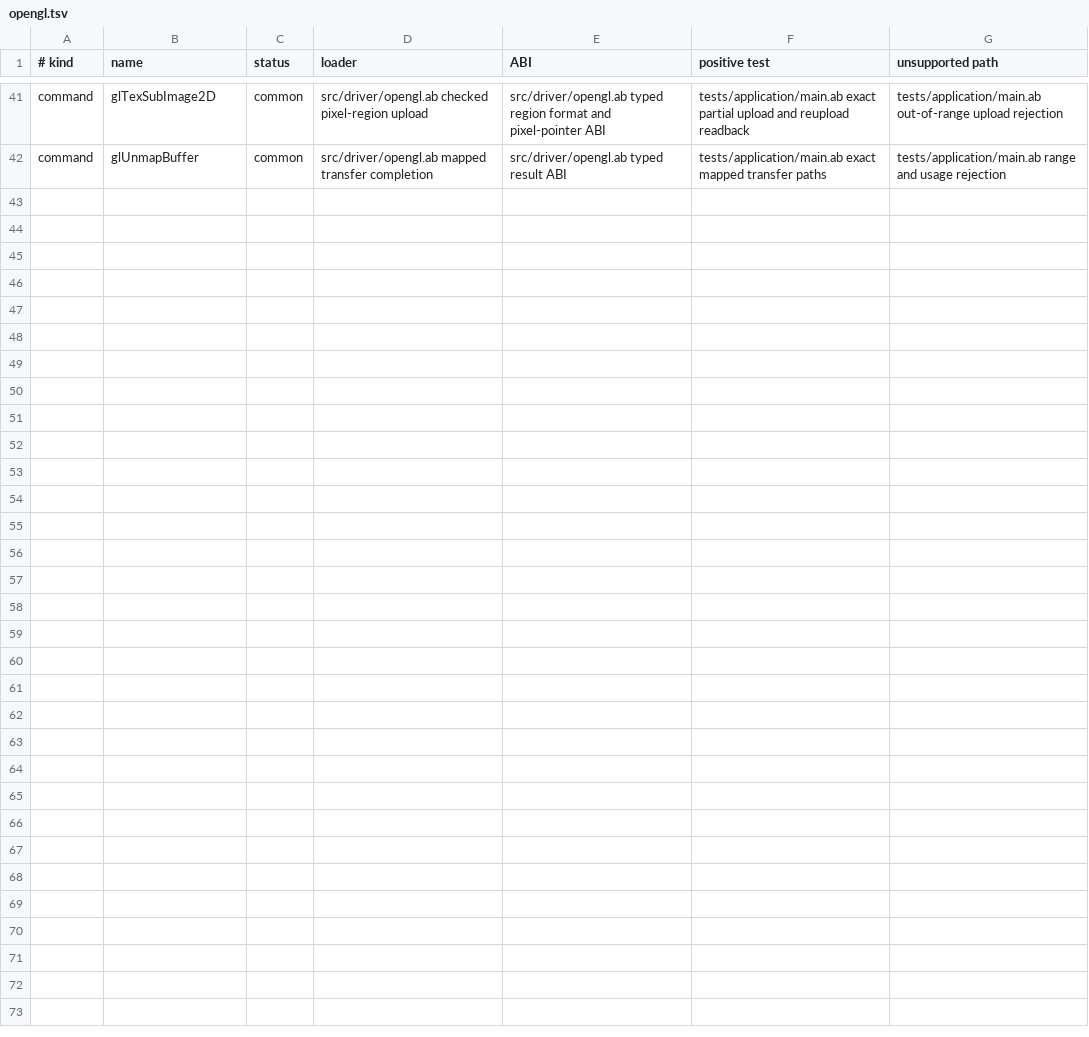
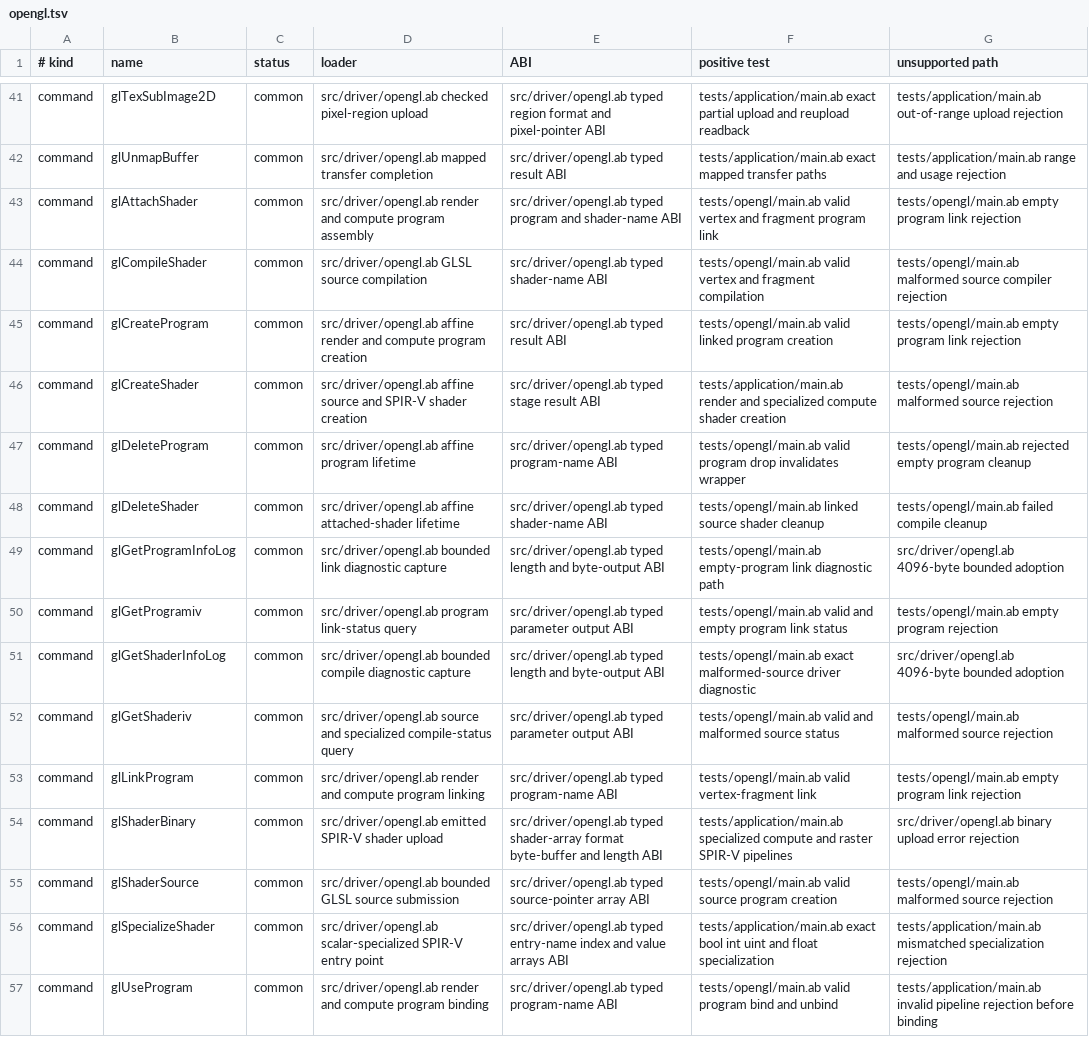
Before and after one commit to AndreBaltazar8/abla-graphics, a TSV file: registry/audit/opengl.tsv, drawn as a sheet; only a part is shown, gaps mark what is left out; the diff names each change by its address in the sheet, - before the commit and + after, or states it on an @@ line.

Commit message:
Classify raw shader command coverage

```diff
--- a/registry/audit/opengl.tsv
+++ b/registry/audit/opengl.tsv
+row 43: command | glAttachShader | common | src/driver/opengl.ab render and compute program assembly | src/driver/opengl.ab typed program and shader-name ABI | tests/opengl/main.ab valid vertex and fragment program link | tests/opengl/main.ab empty program link rejection
+row 44: command | glCompileShader | common | src/driver/opengl.ab GLSL source compilation | src/driver/opengl.ab typed shader-name ABI | tests/opengl/main.ab valid vertex and fragment compilation | tests/opengl/main.ab malformed source compiler rejection
+row 45: command | glCreateProgram | common | src/driver/opengl.ab affine render and compute program creation | src/driver/opengl.ab typed result ABI | tests/opengl/main.ab valid linked program creation | tests/opengl/main.ab empty program link rejection
+row 46: command | glCreateShader | common | src/driver/opengl.ab affine source and SPIR-V shader creation | src/driver/opengl.ab typed stage result ABI | tests/application/main.ab render and specialized compute shader creation | tests/opengl/main.ab malformed source rejection
+row 47: command | glDeleteProgram | common | src/driver/opengl.ab affine program lifetime | src/driver/opengl.ab typed program-name ABI | tests/opengl/main.ab valid program drop invalidates wrapper | tests/opengl/main.ab rejected empty program cleanup
+row 48: command | glDeleteShader | common | src/driver/opengl.ab affine attached-shader lifetime | src/driver/opengl.ab typed shader-name ABI | tests/opengl/main.ab linked source shader cleanup | tests/opengl/main.ab failed compile cleanup
+row 49: command | glGetProgramInfoLog | common | src/driver/opengl.ab bounded link diagnostic capture | src/driver/opengl.ab typed length and byte-output ABI | tests/opengl/main.ab empty-program link diagnostic path | src/driver/opengl.ab 4096-byte bounded adoption
+row 50: command | glGetProgramiv | common | src/driver/opengl.ab program link-status query | src/driver/opengl.ab typed parameter output ABI | tests/opengl/main.ab valid and empty program link status | tests/opengl/main.ab empty program rejection
+row 51: command | glGetShaderInfoLog | common | src/driver/opengl.ab bounded compile diagnostic capture | src/driver/opengl.ab typed length and byte-output ABI | tests/opengl/main.ab exact malformed-source driver diagnostic | src/driver/opengl.ab 4096-byte bounded adoption
+row 52: command | glGetShaderiv | common | src/driver/opengl.ab source and specialized compile-status query | src/driver/opengl.ab typed parameter output ABI | tests/opengl/main.ab valid and malformed source status | tests/opengl/main.ab malformed source rejection
+row 53: command | glLinkProgram | common | src/driver/opengl.ab render and compute program linking | src/driver/opengl.ab typed program-name ABI | tests/opengl/main.ab valid vertex-fragment link | tests/opengl/main.ab empty program link rejection
+row 54: command | glShaderBinary | common | src/driver/opengl.ab emitted SPIR-V shader upload | src/driver/opengl.ab typed shader-array format byte-buffer and length ABI | tests/application/main.ab specialized compute and raster SPIR-V pipelines | src/driver/opengl.ab binary upload error rejection
+row 55: command | glShaderSource | common | src/driver/opengl.ab bounded GLSL source submission | src/driver/opengl.ab typed source-pointer array ABI | tests/opengl/main.ab valid source program creation | tests/opengl/main.ab malformed source rejection
+row 56: command | glSpecializeShader | common | src/driver/opengl.ab scalar-specialized SPIR-V entry point | src/driver/opengl.ab typed entry-name index and value arrays ABI | tests/application/main.ab exact bool int uint and float specialization | tests/application/main.ab mismatched specialization rejection
+row 57: command | glUseProgram | common | src/driver/opengl.ab render and compute program binding | src/driver/opengl.ab typed program-name ABI | tests/opengl/main.ab valid program bind and unbind | tests/application/main.ab invalid pipeline rejection before binding
```
Also changed, not shown: registry/audit/vulkan.tsv, 4 other files.
